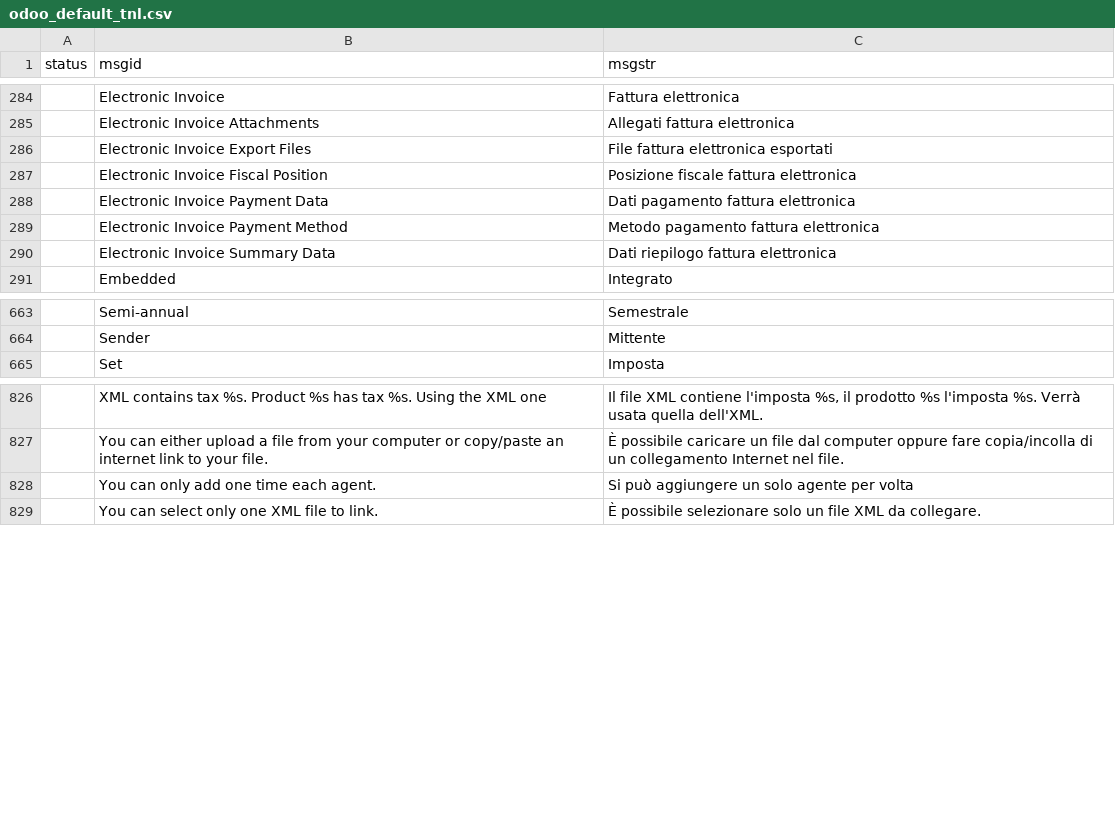
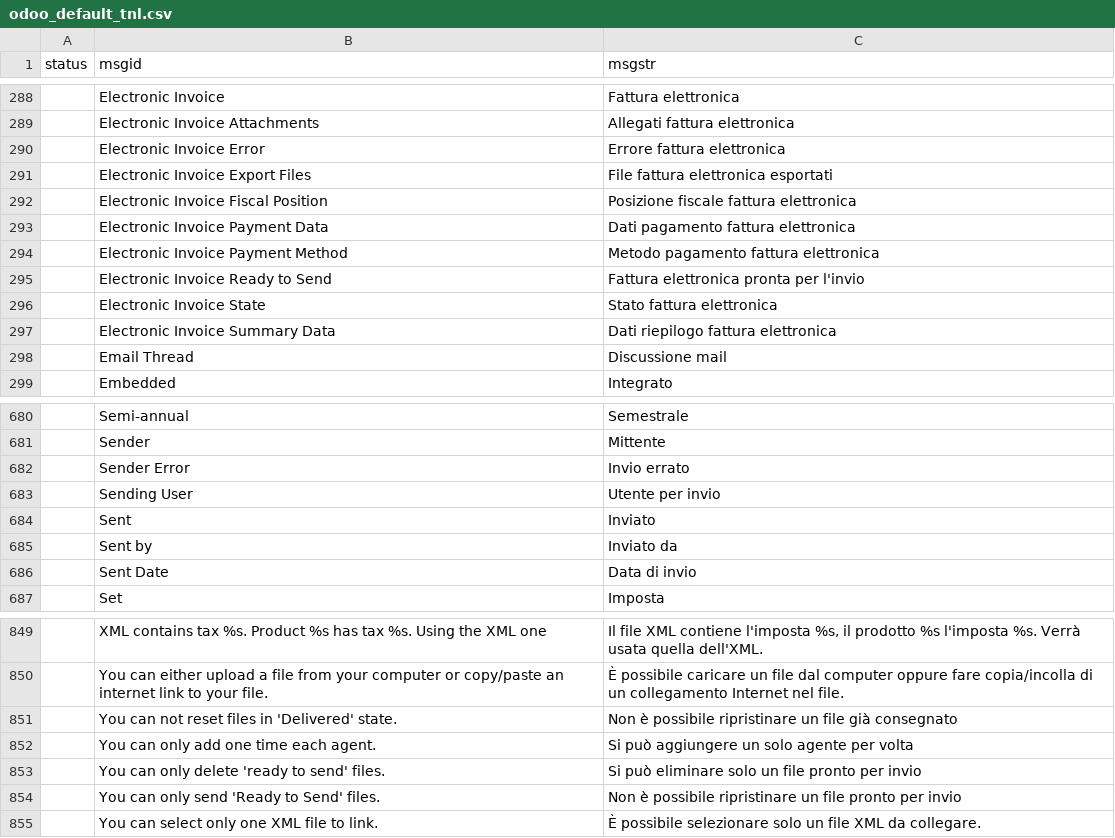
Before and after one commit to zeroincombenze/tools, a CSV file: odoo_default_tnl.csv, drawn as a sheet; only a part is shown, gaps mark what is left out; the diff covers the shown part only; the diff names each change by its address in the sheet, - before the commit and + after, or states it on an @@ line.

```diff
--- a/odoo_default_tnl.csv
+++ b/odoo_default_tnl.csv
+row 290:  | Electronic Invoice Error | Errore fattura elettronica
+row 295:  | Electronic Invoice Ready to Send | Fattura elettronica pronta per l'invio
+row 296:  | Electronic Invoice State | Stato fattura elettronica
+row 298:  | Email Thread | Discussione mail
+row 682:  | Sender Error | Invio errato
+row 683:  | Sending User | Utente per invio
+row 684:  | Sent | Inviato
+row 685:  | Sent by | Inviato da
+row 686:  | Sent Date | Data di invio
+row 851:  | You can not reset files in 'Delivered' state. | Non è possibile ripristinare un file già consegnato
+row 853:  | You can only delete 'ready to send' files. | Si può eliminare solo un file pronto per invio
+row 854:  | You can only send 'Ready to Send' files. | Non è possibile ripristinare un file pronto per invio
```
Also changed, not shown: 14 added rows elsewhere in this file.
